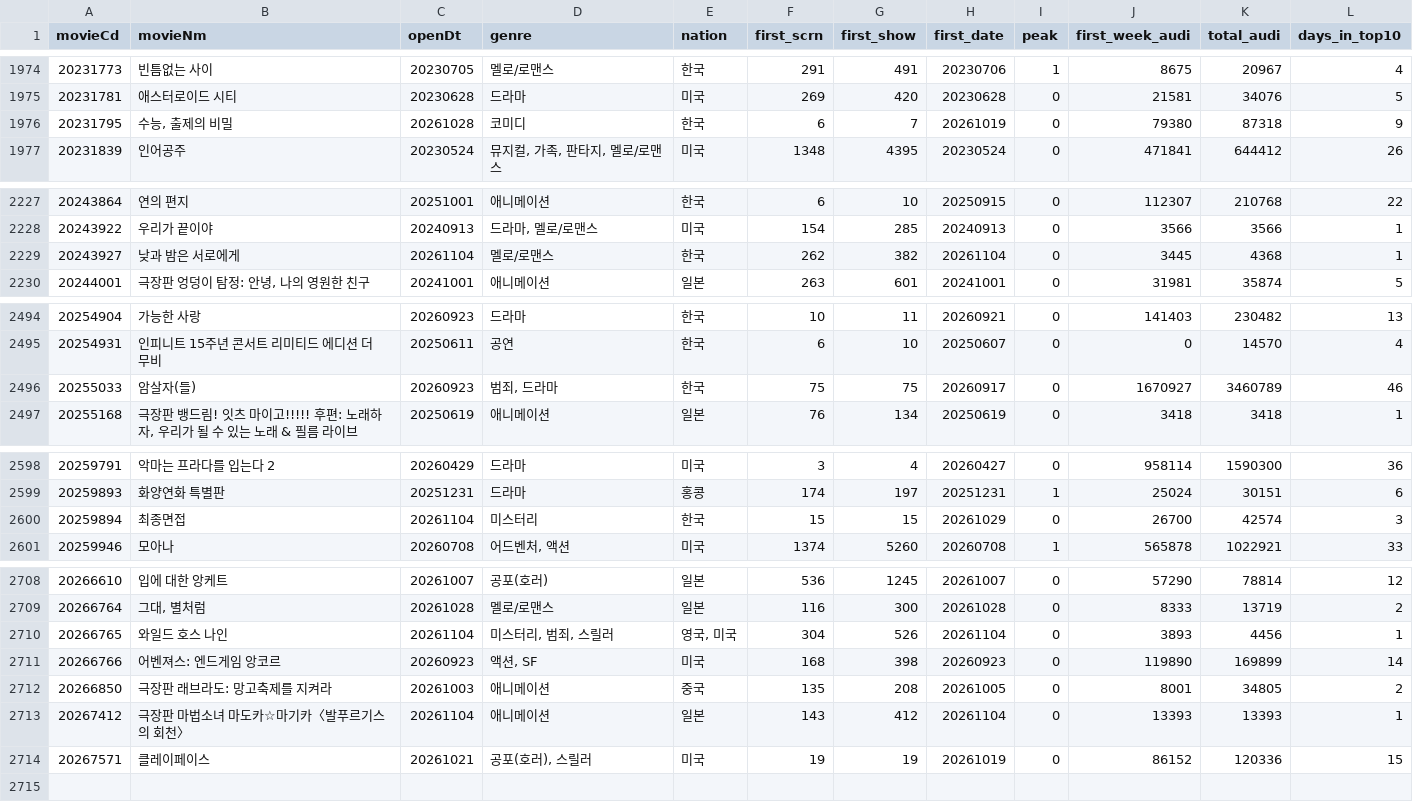
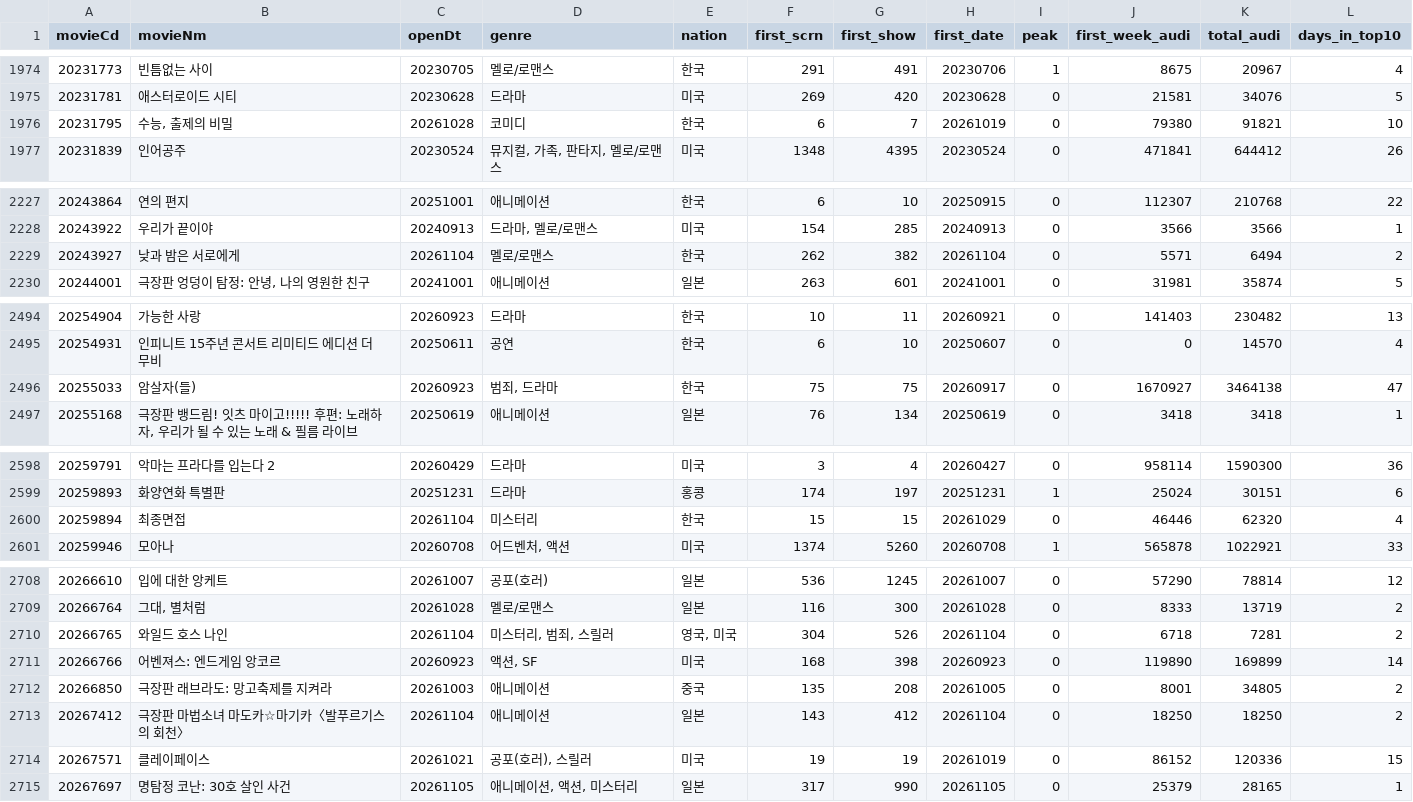
Before and after one commit to teacher188-netizen/kobis-movie-summary, a CSV file: kobis_movie_summary.csv, drawn as a sheet; only a part is shown, gaps mark what is left out; the diff covers the shown part only.

```diff
--- a/kobis_movie_summary.csv
+++ b/kobis_movie_summary.csv
@@ -1975,3 +1975,3 @@
 20231781,애스터로이드 시티,20230628,드라마,미국,269,420,20230628,0,21581,34076,5
-20231795,"수능, 출제의 비밀",20261028,코미디,한국,6,7,20261019,0,79380,87318,9
+20231795,"수능, 출제의 비밀",20261028,코미디,한국,6,7,20261019,0,79380,91821,10
 20231839,인어공주,20230524,"뮤지컬, 가족, 판타지, 멜로/로맨스",미국,1348,4395,20230524,0,471841,644412,26
@@ -2228,3 +2228,3 @@
 20243922,우리가 끝이야,20240913,"드라마, 멜로/로맨스",미국,154,285,20240913,0,3566,3566,1
-20243927,낮과 밤은 서로에게,20261104,멜로/로맨스,한국,262,382,20261104,0,3445,4368,1
+20243927,낮과 밤은 서로에게,20261104,멜로/로맨스,한국,262,382,20261104,0,5571,6494,2
 20244001,"극장판 엉덩이 탐정: 안녕, 나의 영원한 친구",20241001,애니메이션,일본,263,601,20241001,0,31981,35874,5
@@ -2495,3 +2495,3 @@
 20254931,인피니트 15주년 콘서트 리미티드 에디션 더 무비,20250611,공연,한국,6,10,20250607,0,0,14570,4
-20255033,암살자(들),20260923,"범죄, 드라마",한국,75,75,20260917,0,1670927,3460789,46
+20255033,암살자(들),20260923,"범죄, 드라마",한국,75,75,20260917,0,1670927,3464138,47
 20255168,"극장판 뱅드림! 잇츠 마이고!!!!! 후편: 노래하자, 우리가 될 수 있는 노래 & 필름 라이브",20250619,애니메이션,일본,76,134,20250619,0,3418,3418,1
@@ -2599,3 +2599,3 @@
 20259893,화양연화 특별판,20251231,드라마,홍콩,174,197,20251231,1,25024,30151,6
-20259894,최종면접 ,20261104,미스터리,한국,15,15,20261029,0,26700,42574,3
+20259894,최종면접 ,20261104,미스터리,한국,15,15,20261029,0,46446,62320,4
 20259946,모아나,20260708,"어드벤처, 액션",미국,1374,5260,20260708,1,565878,1022921,33
@@ -2709,6 +2709,7 @@
 20266764,"그대, 별처럼",20261028,멜로/로맨스,일본,116,300,20261028,0,8333,13719,2
-20266765,와일드 호스 나인,20261104,"미스터리, 범죄, 스릴러","영국, 미국",304,526,20261104,0,3893,4456,1
+20266765,와일드 호스 나인,20261104,"미스터리, 범죄, 스릴러","영국, 미국",304,526,20261104,0,6718,7281,2
 20266766,어벤져스: 엔드게임 앙코르,20260923,"액션, SF",미국,168,398,20260923,0,119890,169899,14
 20266850,극장판 래브라도: 망고축제를 지켜라,20261003,애니메이션,중국,135,208,20261005,0,8001,34805,2
-20267412,극장판 마법소녀 마도카☆마기카〈발푸르기스의 회천〉,20261104,애니메이션,일본,143,412,20261104,0,13393,13393,1
+20267412,극장판 마법소녀 마도카☆마기카〈발푸르기스의 회천〉,20261104,애니메이션,일본,143,412,20261104,0,18250,18250,2
 20267571,클레이페이스,20261021,"공포(호러), 스릴러",미국,19,19,20261019,0,86152,120336,15
+20267697,명탐정 코난: 30호 살인 사건,20261105,"애니메이션, 액션, 미스터리",일본,317,990,20261105,0,25379,28165,1
```
Also changed, not shown: 6 edited cells elsewhere in this file, 1 other file.
